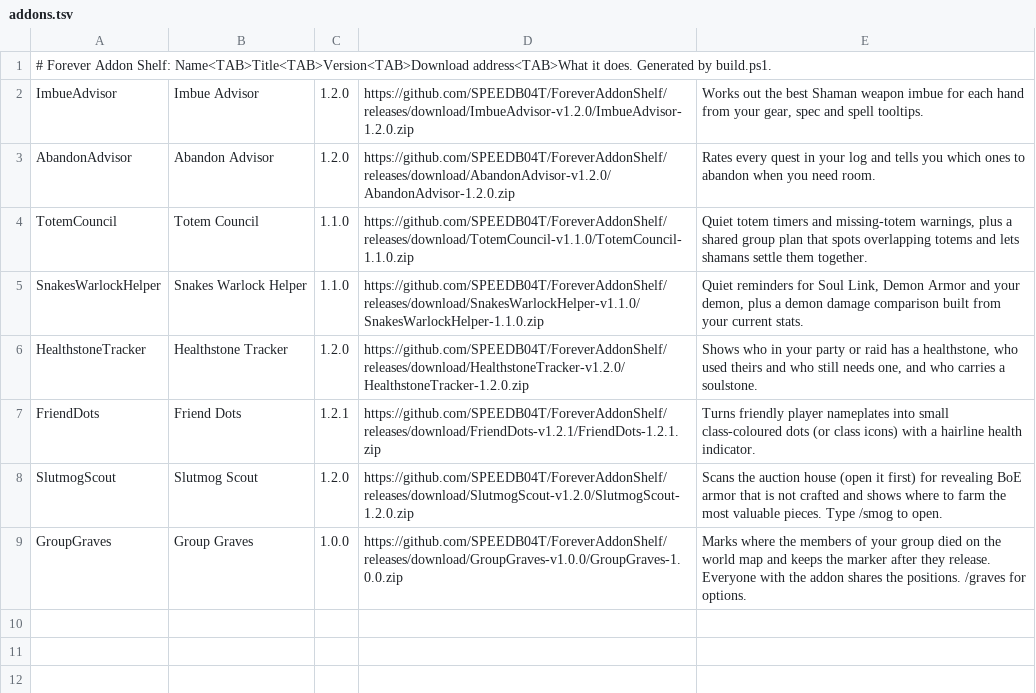
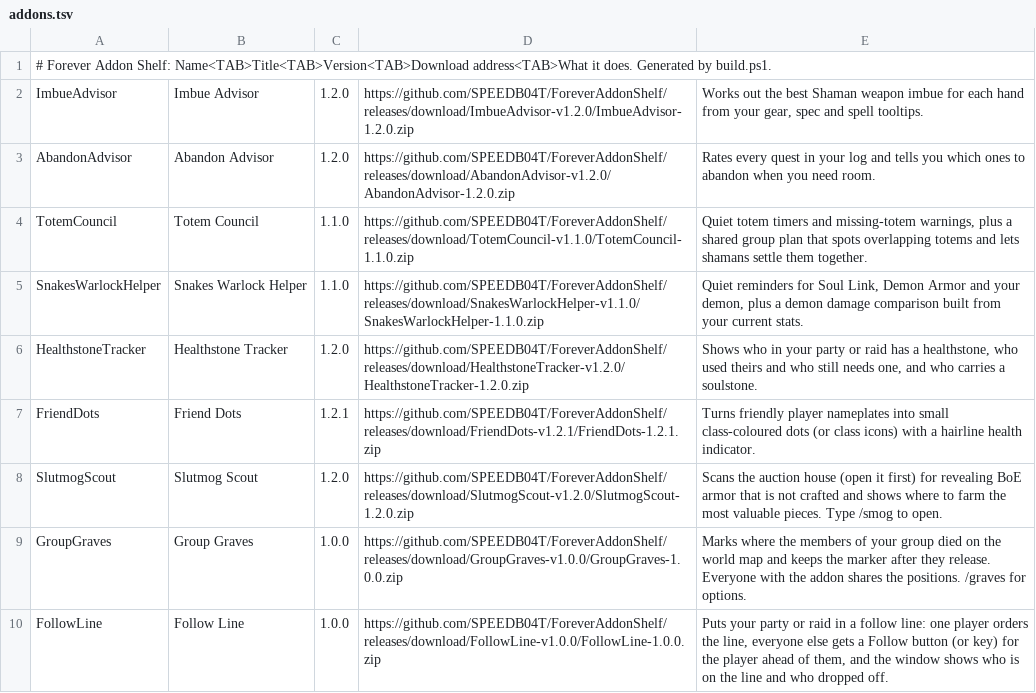
Before and after one commit to SPEEDB04T/ForeverAddonShelf, a TSV file: addons.tsv, drawn as a sheet; the diff names each change by its address in the sheet, - before the commit and + after, or states it on an @@ line.

Commit message:
Release Follow Line 1.0.0

```diff
--- a/addons.tsv
+++ b/addons.tsv
+row 10: FollowLine | Follow Line | 1.0.0 | https://github.com/SPEEDB04T/ForeverAddonShelf/releases/download/FollowLine-v1.0.0/FollowLine-1.0.0.zip | Puts your party or raid in a follow line: one player orders the line, everyone else gets a Follow button (or key) for the player ahead of them, and the window shows who is on the line and who dropped off.
```
Also changed, not shown: 10 other files.
